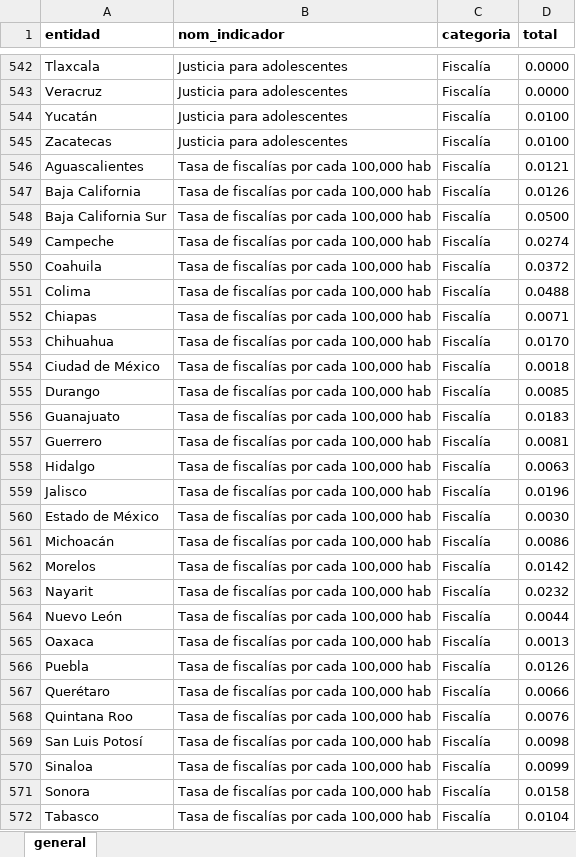
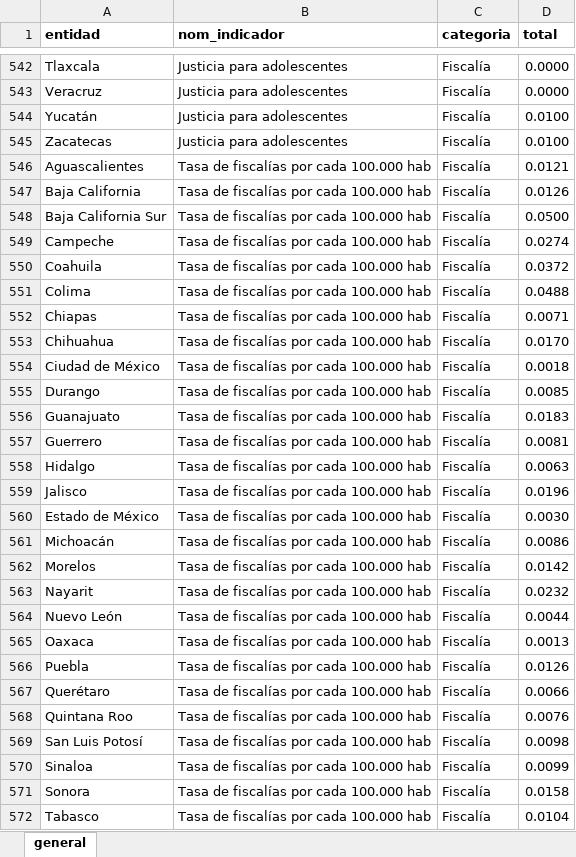
Before and after one commit to ValeriaCampuzanoG/DashboardsHallazgos, an Excel workbook: www/bd/bd_indice_capacidad.xlsx, sheet general, drawn as a sheet; only a part is shown, gaps mark what is left out; values as stored, in another font and other column widths than the file's, no borders; the diff covers the shown part only; the diff names each change by its address in the sheet, - before the commit and + after, or states it on an @@ line.

Commit message:
# version casi final para subir de capacidad

```diff
--- a/www/bd/bd_indice_capacidad.xlsx (sheet general)
+++ b/www/bd/bd_indice_capacidad.xlsx (sheet general)
-B546:B572 (nom_indicador): Tasa de fiscalías por cada 100,000 hab
+B546:B572 (nom_indicador): Tasa de fiscalías por cada 100.000 hab
```
Also changed, not shown: 32 added rows and 418 edited cells elsewhere in this sheet, 18 other files.
